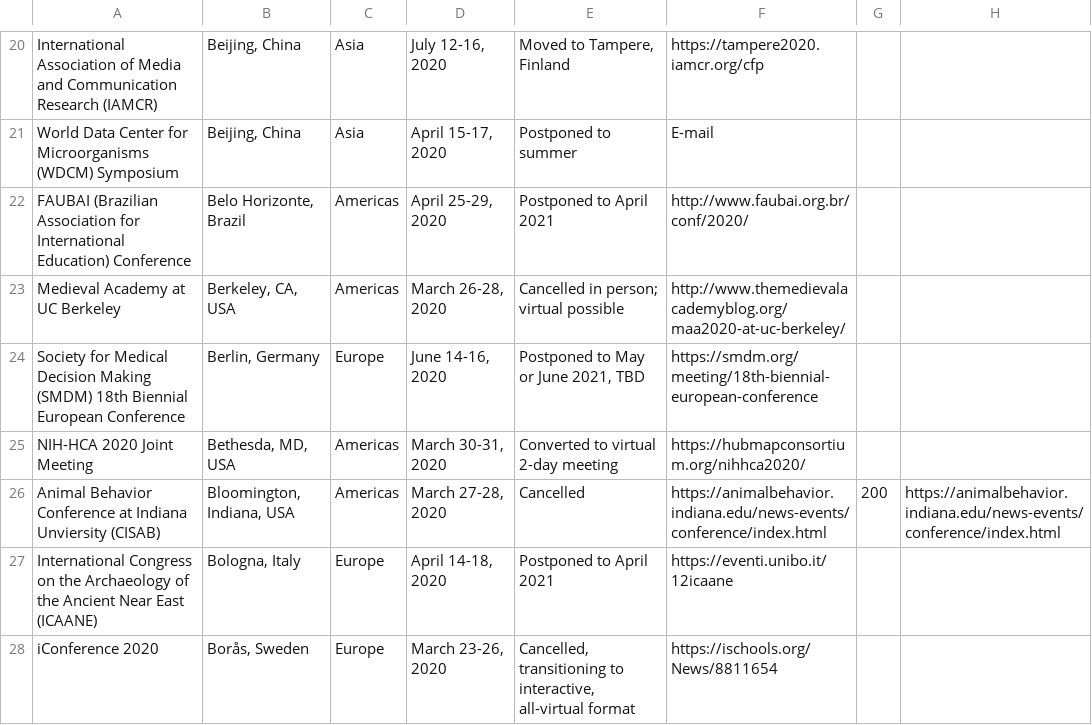
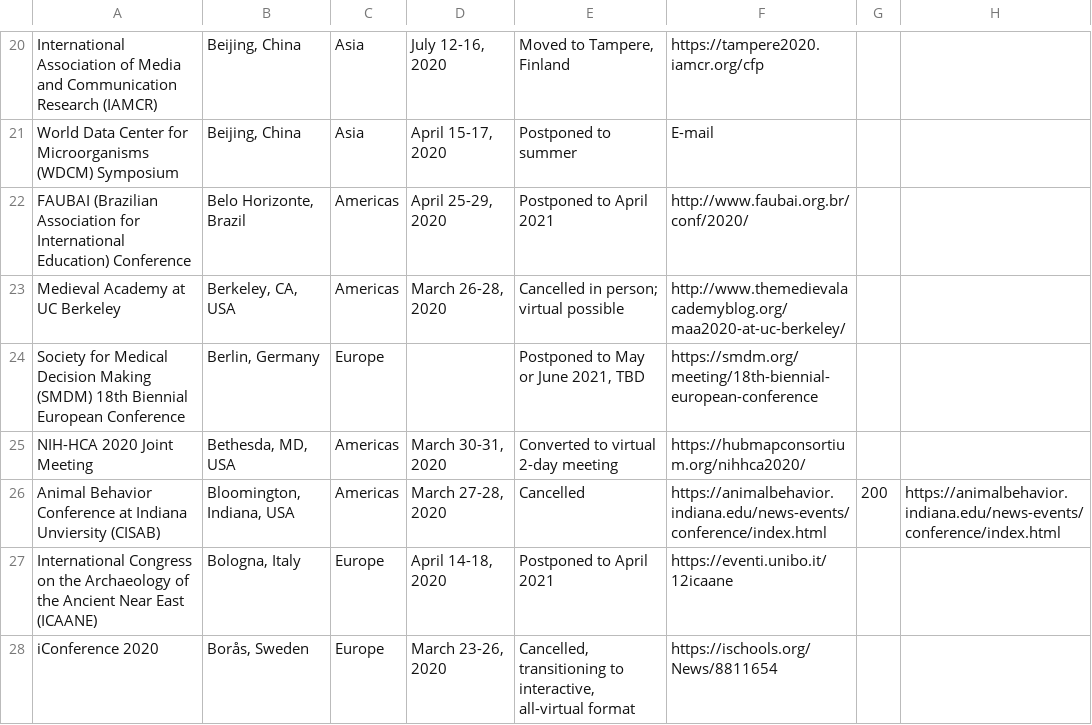
Before and after one commit to WeileiZeng/Cancelled-Academic-Conferences, a CSV file: conferences.csv, drawn as a sheet; only a part is shown, gaps mark what is left out.

```diff
--- a/conferences.csv
+++ b/conferences.csv
@@ -26,3 +26,3 @@ FAUBAI (Brazilian Association for International Education) Conference,"Belo Hori
 Medieval Academy at UC Berkeley,"Berkeley, CA, USA",Americas,"March 26-28, 2020",Cancelled in person; virtual possible,http://www.themedievalacademyblog.org/maa2020-at-uc-berkeley/,,
-Society for Medical Decision Making (SMDM) 18th Biennial European Conference,"Berlin, Germany",Europe,"June 14-16, 2020","Postponed to May or June 2021, TBD",https://smdm.org/meeting/18th-biennial-european-conference,,
+Society for Medical Decision Making (SMDM) 18th Biennial European Conference,"Berlin, Germany",Europe,,"Postponed to May or June 2021, TBD",https://smdm.org/meeting/18th-biennial-european-conference,,
 NIH-HCA 2020 Joint Meeting,"Bethesda, MD, USA",Americas,"March 30-31, 2020",Converted to virtual 2-day meeting,https://hubmapconsortium.org/nihhca2020/,,
```
Also changed, not shown: 2 other files.
